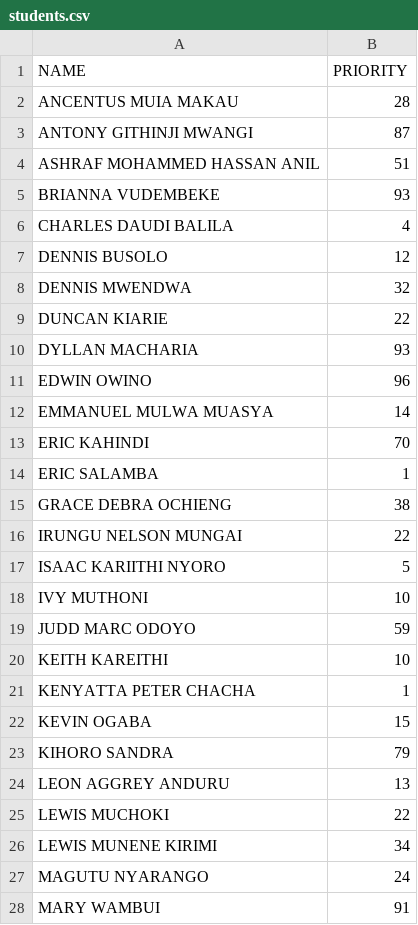
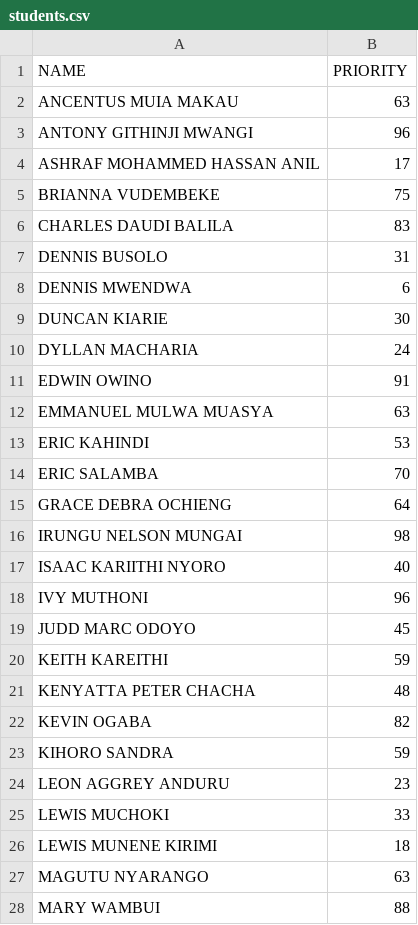
Before and after one commit to MesutEmpire-CS-Projects/Data_Structures, a CSV file: Treap/students.csv, drawn as a sheet; only a part is shown; the diff covers the shown part only.

```diff
--- a/Treap/students.csv
+++ b/Treap/students.csv
@@ -1,28 +1,28 @@
 NAME,PRIORITY
-ANCENTUS MUIA MAKAU,28
-ANTONY GITHINJI MWANGI,87
-ASHRAF MOHAMMED HASSAN ANIL,51
-BRIANNA VUDEMBEKE,93
-CHARLES DAUDI BALILA,4
-DENNIS BUSOLO,12
-DENNIS MWENDWA,32
-DUNCAN KIARIE,22
-DYLLAN MACHARIA,93
-EDWIN OWINO,96
-EMMANUEL MULWA MUASYA,14
-ERIC KAHINDI,70
-ERIC SALAMBA,1
-GRACE DEBRA OCHIENG,38
-IRUNGU NELSON MUNGAI,22
-ISAAC KARIITHI NYORO,5
-IVY MUTHONI,10
-JUDD MARC ODOYO,59
-KEITH KAREITHI,10
-KENYATTA PETER CHACHA,1
-KEVIN OGABA,15
-KIHORO SANDRA,79
-LEON AGGREY ANDURU,13
-LEWIS MUCHOKI,22
-LEWIS MUNENE KIRIMI,34
-MAGUTU NYARANGO,24
-MARY WAMBUI,91
+ANCENTUS MUIA MAKAU,63
+ANTONY GITHINJI MWANGI,96
+ASHRAF MOHAMMED HASSAN ANIL,17
+BRIANNA VUDEMBEKE,75
+CHARLES DAUDI BALILA,83
+DENNIS BUSOLO,31
+DENNIS MWENDWA,6
+DUNCAN KIARIE,30
+DYLLAN MACHARIA,24
+EDWIN OWINO,91
+EMMANUEL MULWA MUASYA,63
+ERIC KAHINDI,53
+ERIC SALAMBA,70
+GRACE DEBRA OCHIENG,64
+IRUNGU NELSON MUNGAI,98
+ISAAC KARIITHI NYORO,40
+IVY MUTHONI,96
+JUDD MARC ODOYO,45
+KEITH KAREITHI,59
+KENYATTA PETER CHACHA,48
+KEVIN OGABA,82
+KIHORO SANDRA,59
+LEON AGGREY ANDURU,23
+LEWIS MUCHOKI,33
+LEWIS MUNENE KIRIMI,18
+MAGUTU NYARANGO,63
+MARY WAMBUI,88
```
Also changed, not shown: 19 edited cells elsewhere in this file, 1 other file.
